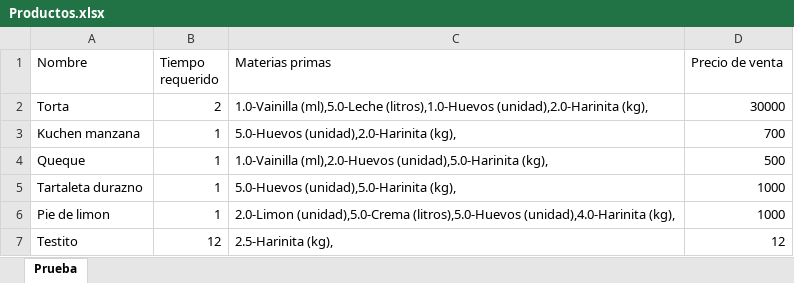
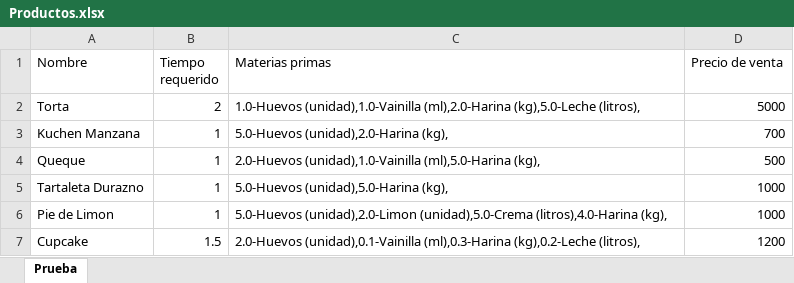
Before and after one commit to javicabrera/laCartaDeNanaYRene, an Excel workbook: Nana&Rene/Productos.xlsx, sheet Prueba, drawn as a sheet; values as stored, in another font and other column widths than the file's, no borders; removed rows and columns are numbered as before the commit, all else as after; the diff names each change by its address in the sheet, - before the commit and + after, or states it on an @@ line.

```diff
--- a/Nana&Rene/Productos.xlsx (sheet Prueba)
+++ b/Nana&Rene/Productos.xlsx (sheet Prueba)
-C2 (Materias primas): 1.0-Vainilla (ml),5.0-Leche (litros),1.0-Huevos (unidad),2.0-Harinita (kg),
+C2 (Materias primas): 1.0-Huevos (unidad),1.0-Vainilla (ml),2.0-Harina (kg),5.0-Leche (litros),
-D2 (Precio de venta): 30000
+D2 (Precio de venta): 5000
-A3 (Nombre): Kuchen manzana
+A3 (Nombre): Kuchen Manzana
-C3 (Materias primas): 5.0-Huevos (unidad),2.0-Harinita (kg),
+C3 (Materias primas): 5.0-Huevos (unidad),2.0-Harina (kg),
-C4 (Materias primas): 1.0-Vainilla (ml),2.0-Huevos (unidad),5.0-Harinita (kg),
+C4 (Materias primas): 2.0-Huevos (unidad),1.0-Vainilla (ml),5.0-Harina (kg),
-A5 (Nombre): Tartaleta durazno
+A5 (Nombre): Tartaleta Durazno
-C5 (Materias primas): 5.0-Huevos (unidad),5.0-Harinita (kg),
+C5 (Materias primas): 5.0-Huevos (unidad),5.0-Harina (kg),
-A6 (Nombre): Pie de limon
+A6 (Nombre): Pie de Limon
-C6 (Materias primas): 2.0-Limon (unidad),5.0-Crema (litros),5.0-Huevos (unidad),4.0-Harinita (kg),
+C6 (Materias primas): 5.0-Huevos (unidad),2.0-Limon (unidad),5.0-Crema (litros),4.0-Harina (kg),
-row 7: Testito | 12 | 2.5-Harinita (kg), | 12
+row 7: Cupcake | 1.5 | 2.0-Huevos (unidad),0.1-Vainilla (ml),0.3-Harina (kg),0.2-Leche (litros), | 1200
```
Also changed, not shown: Excel/Clientes.xlsx, Excel/MateriasPrimas.xlsx, 40 other files.
